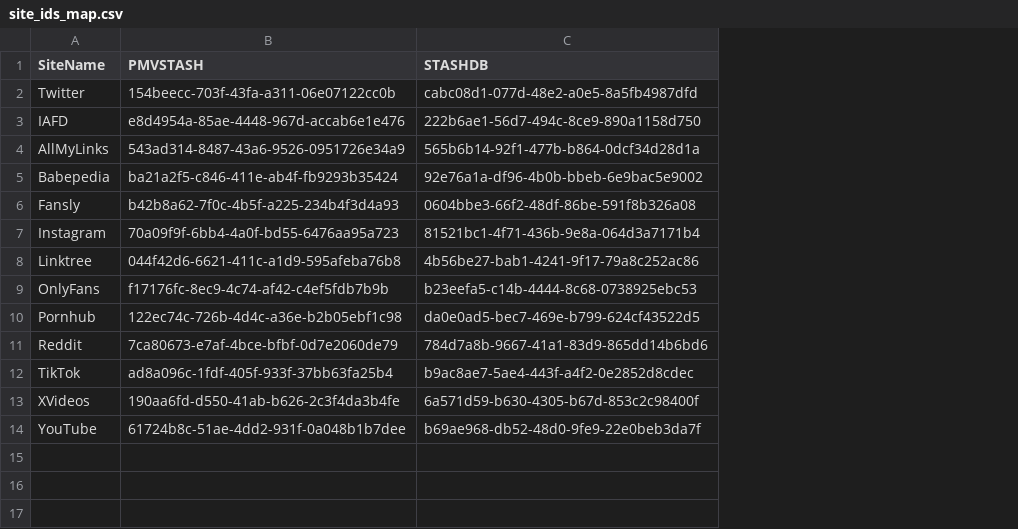
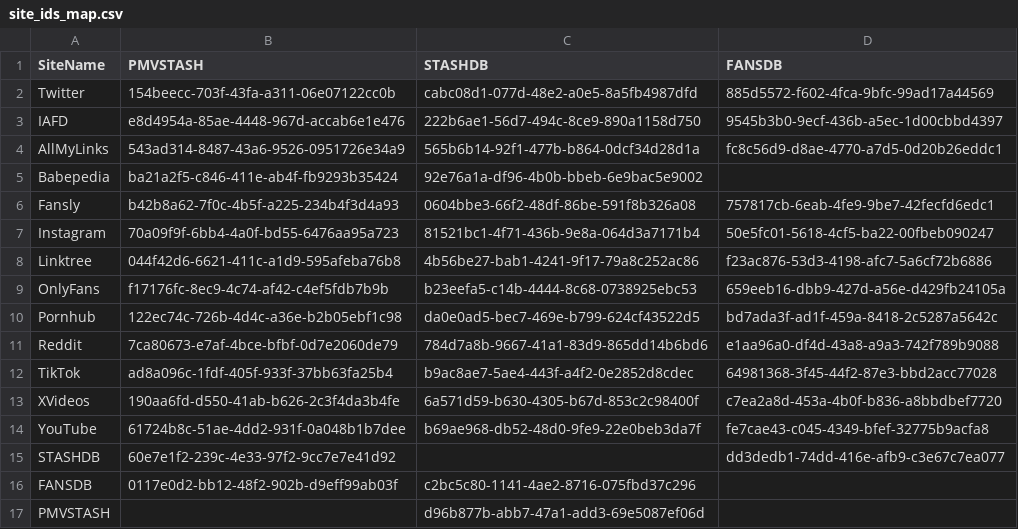
Before and after one commit to S3L3CT3DLoves/StashBots, a CSV file: site_ids_map.csv, drawn as a sheet; the diff names each change by its address in the sheet, - before the commit and + after, or states it on an @@ line.

```diff
--- a/site_ids_map.csv
+++ b/site_ids_map.csv
+column D (FANSDB), rows 2-14: 885d5572-f602-4fca-9bfc-99ad17a44569 | 9545b3b0-9ecf-436b-a5ec-1d00cbbd4397 | fc8c56d9-d8ae-4770-a7d5-0d20b26eddc1 |  | 757817cb-6eab-4fe9-9be7-42fecfd6edc1 | 50e5fc01-5618-4cf5-ba22-00fbeb090247 | f23ac876-53d3-4198-afc7-5a6cf72b6886 | 659eeb16-dbb9-427d-a56e-d429fb24105a | bd7ada3f-ad1f-459a-8418-2c5287a5642c | e1aa96a0-df4d-43a8-a9a3-742f789b9088 | 64981368-3f45-44f2-87e3-bbd2acc77028 | c7ea2a8d-453a-4b0f-b836-a8bbdbef7720 | fe7cae43-c045-4349-bfef-32775b9acfa8
+row 15: STASHDB | 60e7e1f2-239c-4e33-97f2-9cc7e7e41d92 |  | dd3dedb1-74dd-416e-afb9-c3e67c7ea077
+row 16: FANSDB | 0117e0d2-bb12-48f2-902b-d9eff99ab03f | c2bc5c80-1141-4ae2-8716-075fbd37c296
+row 17: PMVSTASH |  | d96b877b-abb7-47a1-add3-69e5087ef06d
```
Also changed, not shown: 4 other files.
